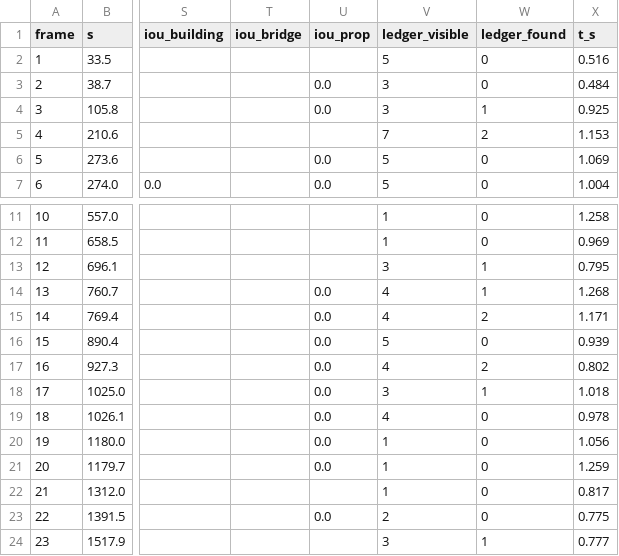
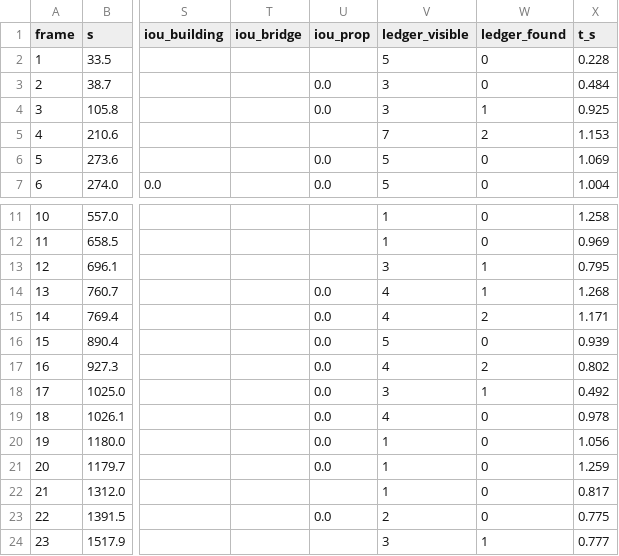
Before and after one commit to hsaeed3/palomares, a CSV file: data/scene/scores/summary.csv, drawn as a sheet; only a part is shown, gaps mark what is left out; the diff names each change by its address in the sheet, - before the commit and + after, or states it on an @@ line.

```diff
--- a/data/scene/scores/summary.csv
+++ b/data/scene/scores/summary.csv
-X2 (t_s): 0.516
+X2 (t_s): 0.228
-X18 (t_s): 1.018
+X18 (t_s): 0.492
```
Also changed, not shown: 3 other files.
